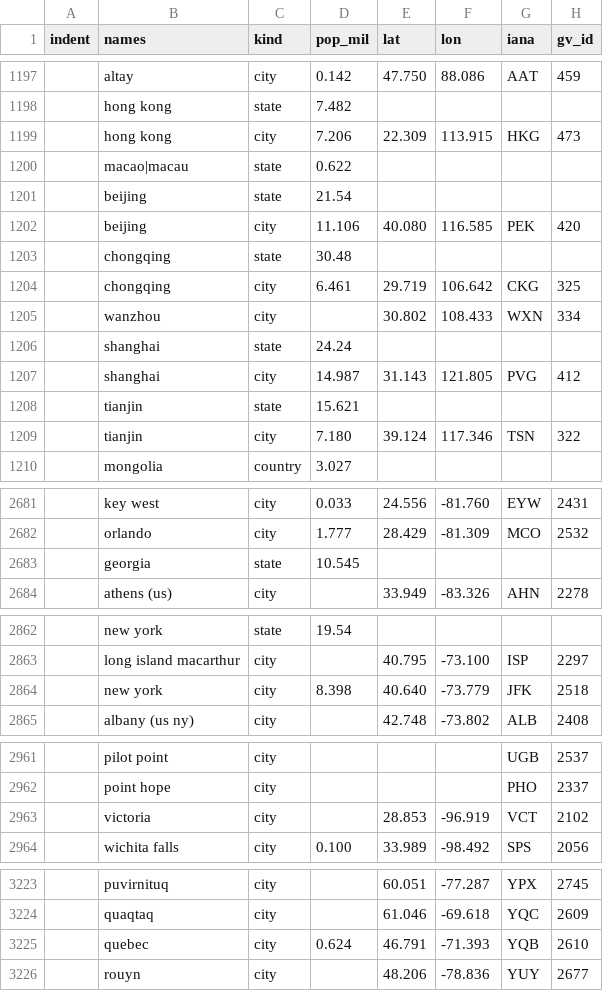
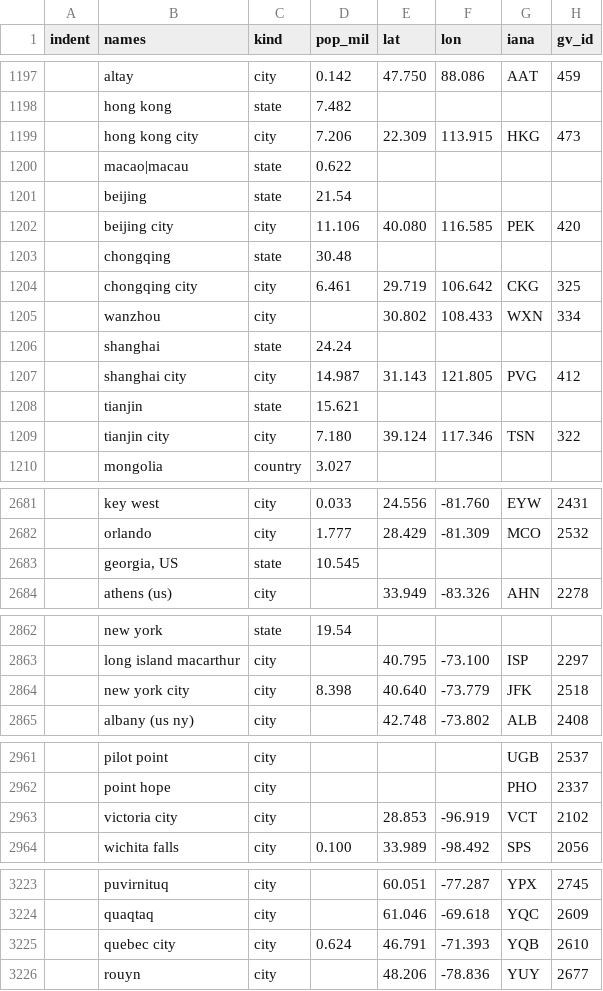
Before and after one commit to epidemics/epifor, a CSV file: data/regions.csv, drawn as a sheet; only a part is shown, gaps mark what is left out.

Commit message:
Make region names unique

```diff
--- a/data/regions.csv
+++ b/data/regions.csv
@@ -1198,13 +1198,13 @@ indent,names,kind,pop_mil,lat,lon,iana,gv_id
             ,hong kong,state,7.482
-                ,hong kong,city,7.206,22.309,113.915,HKG,473
+                ,hong kong city,city,7.206,22.309,113.915,HKG,473
             ,macao|macau,state,0.622
             ,beijing,state,21.54
-                ,beijing,city,11.106,40.080,116.585,PEK,420
+                ,beijing city,city,11.106,40.080,116.585,PEK,420
             ,chongqing,state,30.48
-                ,chongqing,city,6.461,29.719,106.642,CKG,325
+                ,chongqing city,city,6.461,29.719,106.642,CKG,325
                 ,wanzhou,city,,30.802,108.433,WXN,334
             ,shanghai,state,24.24
-                ,shanghai,city,14.987,31.143,121.805,PVG,412
+                ,shanghai city,city,14.987,31.143,121.805,PVG,412
             ,tianjin,state,15.621
-                ,tianjin,city,7.180,39.124,117.346,TSN,322
+                ,tianjin city,city,7.180,39.124,117.346,TSN,322
         ,mongolia,country,3.027
@@ -2682,3 +2682,3 @@ indent,names,kind,pop_mil,lat,lon,iana,gv_id
                 ,orlando,city,1.777,28.429,-81.309,MCO,2532
-            ,georgia,state,10.545
+            ,"georgia, US",state,10.545
                 ,athens (us),city,,33.949,-83.326,AHN,2278
@@ -2863,3 +2863,3 @@ indent,names,kind,pop_mil,lat,lon,iana,gv_id
                 ,long island macarthur,city,,40.795,-73.100,ISP,2297
-                ,new york,city,8.398,40.640,-73.779,JFK,2518
+                ,new york city,city,8.398,40.640,-73.779,JFK,2518
                 ,albany (us ny),city,,42.748,-73.802,ALB,2408
@@ -2962,3 +2962,3 @@ indent,names,kind,pop_mil,lat,lon,iana,gv_id
                 ,point hope,city,,,,PHO,2337
-                ,victoria,city,,28.853,-96.919,VCT,2102
+                ,victoria city,city,,28.853,-96.919,VCT,2102
                 ,wichita falls,city,0.100,33.989,-98.492,SPS,2056
@@ -3224,3 +3224,3 @@ indent,names,kind,pop_mil,lat,lon,iana,gv_id
                 ,quaqtaq,city,,61.046,-69.618,YQC,2609
-                ,quebec,city,0.624,46.791,-71.393,YQB,2610
+                ,quebec city,city,0.624,46.791,-71.393,YQB,2610
                 ,rouyn,city,,48.206,-78.836,YUY,2677
```
